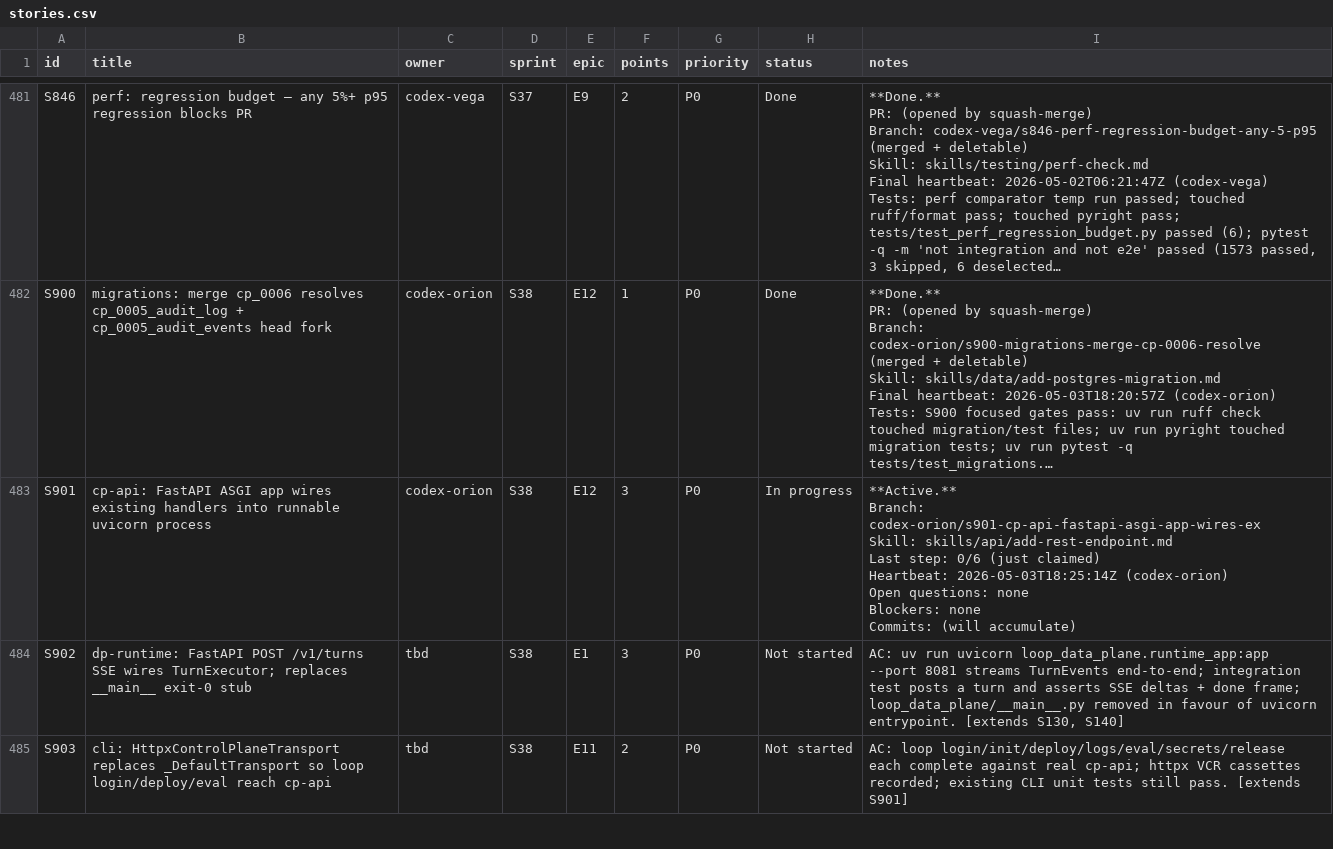
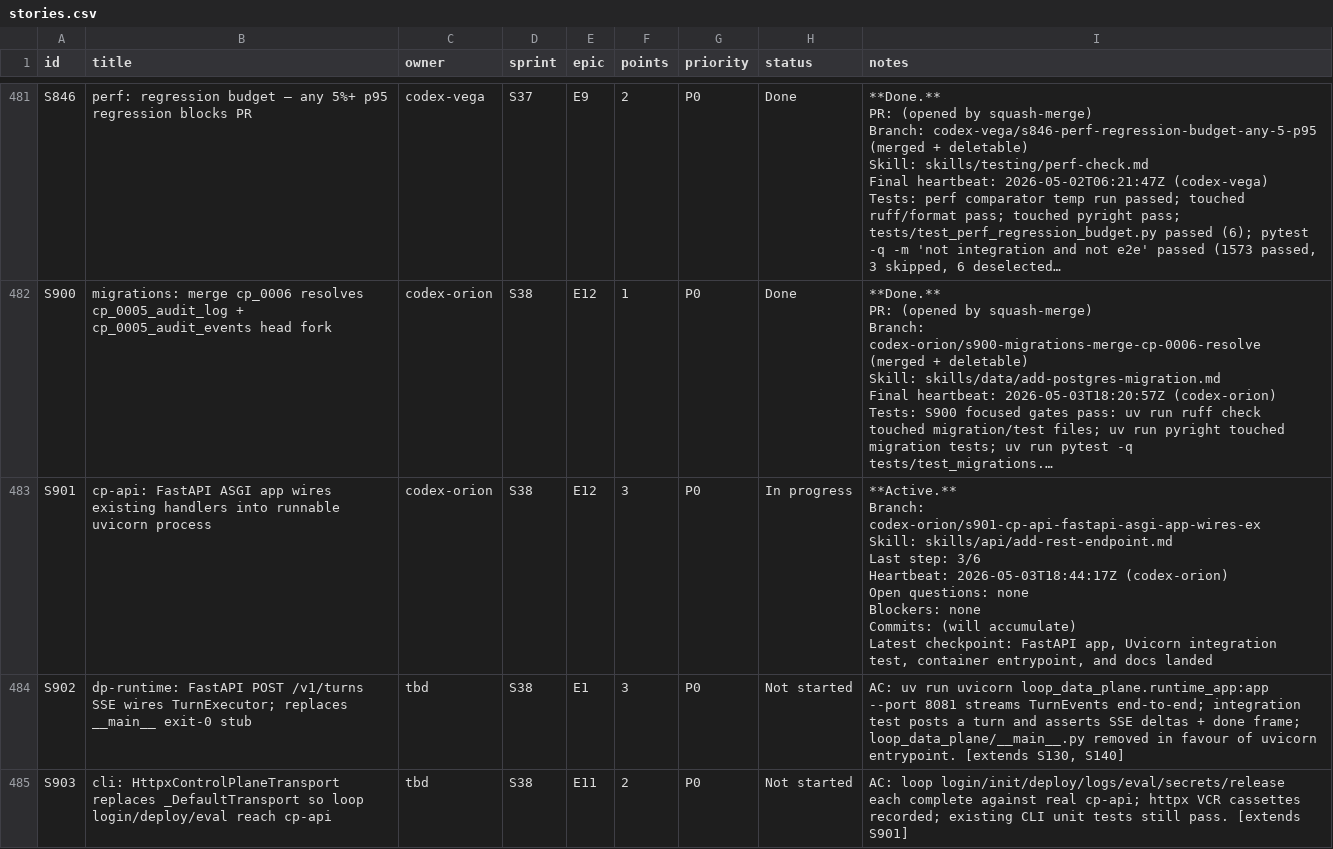
Before and after one commit to kwameasare/loop, a CSV file: loop_implementation/tracker/csv/stories.csv, drawn as a sheet; only a part is shown, gaps mark what is left out; long unchanged cells end in …; ↵ is a line break in a cell; the diff names each change by its address in the sheet, - before the commit and + after, or states it on an @@ line.

```diff
--- a/loop_implementation/tracker/csv/stories.csv
+++ b/loop_implementation/tracker/csv/stories.csv
-I483 (notes): …Last step: 0/6 (just claimed) ↵ Heartbeat: 2026-05-03T18:25:14Z (codex-orion) ↵ Open questions: none ↵ Blockers: none ↵ Commits: (will accumulate)
+I483 (notes): …Last step: 3/6 ↵ Heartbeat: 2026-05-03T18:44:17Z (codex-orion) ↵ Open questions: none ↵ Blockers: none ↵ Commits: (will accumulate) ↵ Latest checkpoint: FastAPI app, Uvicorn integration test, container entrypoint, and docs landed
```
Also changed, not shown: 3 other files.
